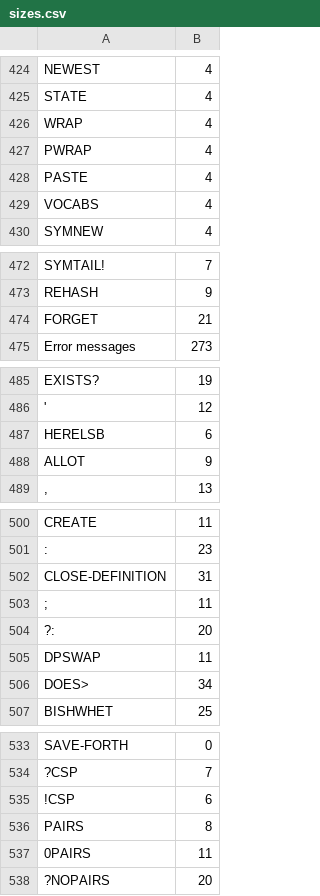
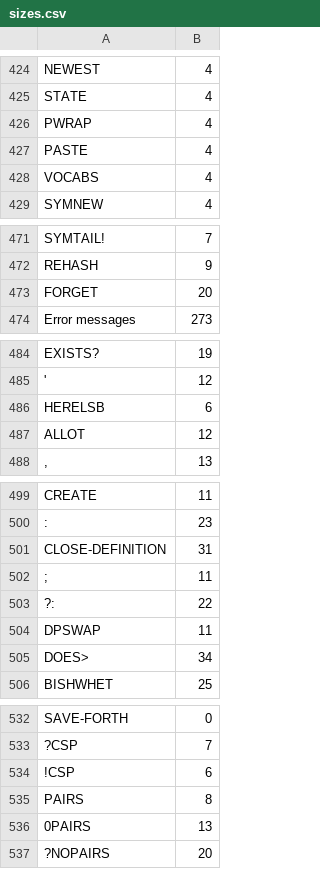
Before and after one commit to chitselb/pettil, a CSV file: docs/sizes.csv, drawn as a sheet; only a part is shown, gaps mark what is left out; the diff covers the shown part only.

```diff
--- a/docs/sizes.csv
+++ b/docs/sizes.csv
@@ -425,3 +425,2 @@ NEWEST,4
 STATE,4
-WRAP,4
 PWRAP,4
@@ -473,3 +472,3 @@ SYMTAIL!,7
 REHASH,9
-FORGET,21
+FORGET,20
 Error messages,273
@@ -487,3 +486,3 @@ EXISTS?,19
 HERELSB,6
-ALLOT,9
+ALLOT,12
 ",",13
@@ -503,3 +502,3 @@ CLOSE-DEFINITION,31
 ;,11
-?:,20
+?:,22
 DPSWAP,11
@@ -536,3 +535,3 @@ SAVE-FORTH,0
 PAIRS,8
-0PAIRS,11
+0PAIRS,13
 ?NOPAIRS,20
```
Also changed, not shown: 2 added rows, 6 removed rows and 13 edited cells elsewhere in this file, 8 other files.
